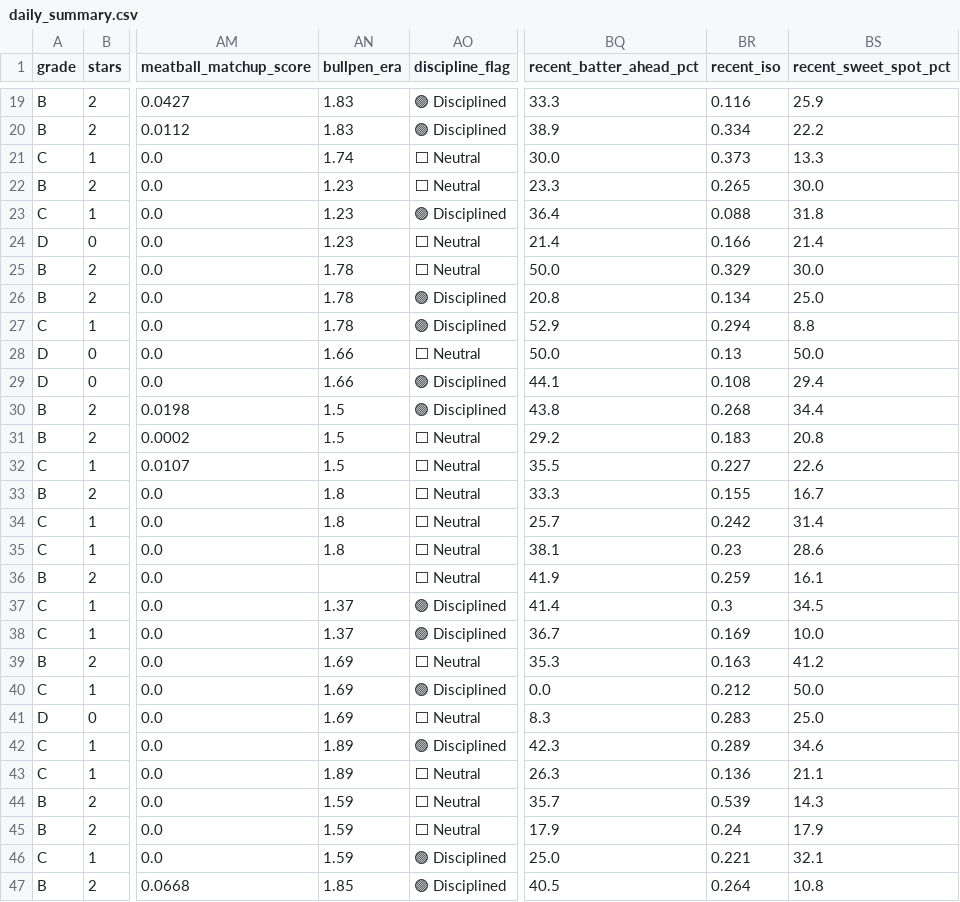
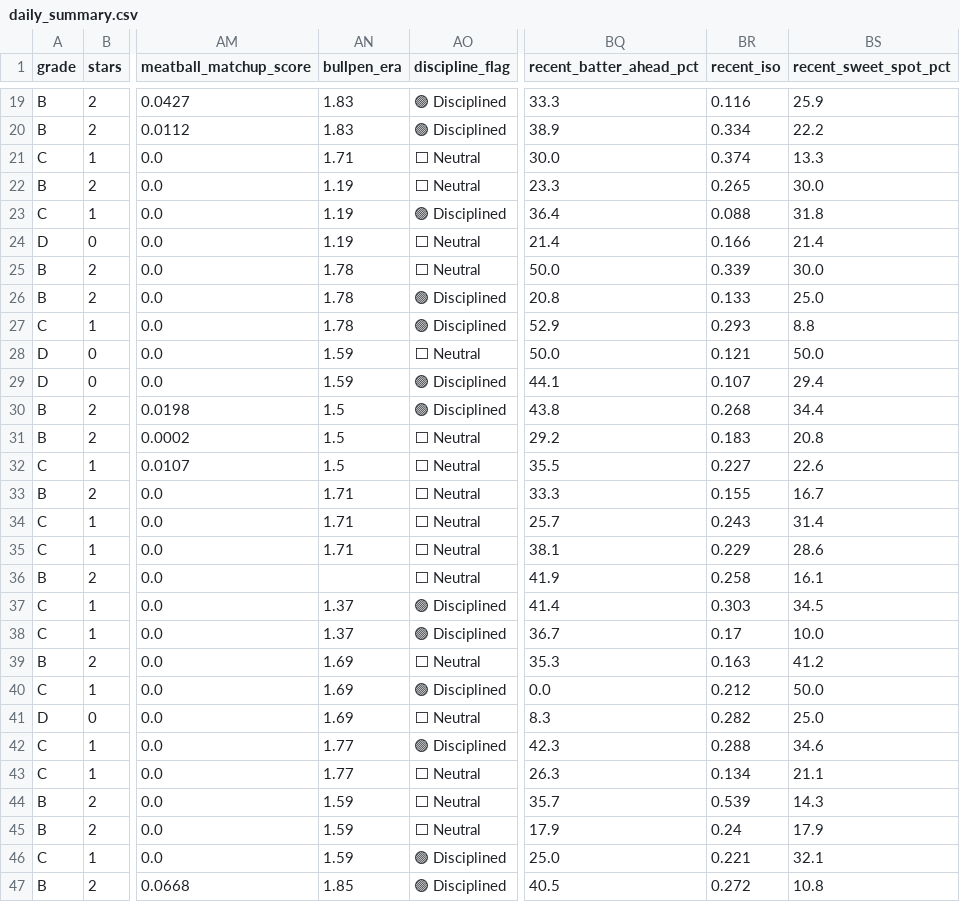
Before and after one commit to prsm-labs/going-yard, a CSV file: public/data/daily_summary.csv, drawn as a sheet; only a part is shown, gaps mark what is left out; the diff covers the shown part only; the diff names each change by its address in the sheet, - before the commit and + after, or states it on an @@ line.

```diff
--- a/public/data/daily_summary.csv
+++ b/public/data/daily_summary.csv
-AN21 (bullpen_era): 1.74
+AN21 (bullpen_era): 1.71
-BR21 (recent_iso): 0.373
+BR21 (recent_iso): 0.374
-AN22:AN24 (bullpen_era): 1.23
+AN22:AN24 (bullpen_era): 1.19
-BR25 (recent_iso): 0.329
+BR25 (recent_iso): 0.339
-BR26 (recent_iso): 0.134
+BR26 (recent_iso): 0.133
-BR27 (recent_iso): 0.294
+BR27 (recent_iso): 0.293
-AN28:AN29 (bullpen_era): 1.66
+AN28:AN29 (bullpen_era): 1.59
-BR28 (recent_iso): 0.13
+BR28 (recent_iso): 0.121
-BR29 (recent_iso): 0.108
+BR29 (recent_iso): 0.107
-AN33:AN35 (bullpen_era): 1.8
+AN33:AN35 (bullpen_era): 1.71
-BR34 (recent_iso): 0.242
+BR34 (recent_iso): 0.243
-BR35 (recent_iso): 0.23
+BR35 (recent_iso): 0.229
-BR36 (recent_iso): 0.259
+BR36 (recent_iso): 0.258
-BR37 (recent_iso): 0.3
+BR37 (recent_iso): 0.303
-BR38 (recent_iso): 0.169
+BR38 (recent_iso): 0.17
-BR41 (recent_iso): 0.283
+BR41 (recent_iso): 0.282
-AN42:AN43 (bullpen_era): 1.89
+AN42:AN43 (bullpen_era): 1.77
-BR42 (recent_iso): 0.289
+BR42 (recent_iso): 0.288
-BR43 (recent_iso): 0.136
+BR43 (recent_iso): 0.134
-BR47 (recent_iso): 0.264
+BR47 (recent_iso): 0.272
```
Also changed, not shown: 24 edited cells elsewhere in this file, public/data/daily_picks_tomorrow.csv, public/data/daily_summary_tomorrow.csv, 6 other files.
